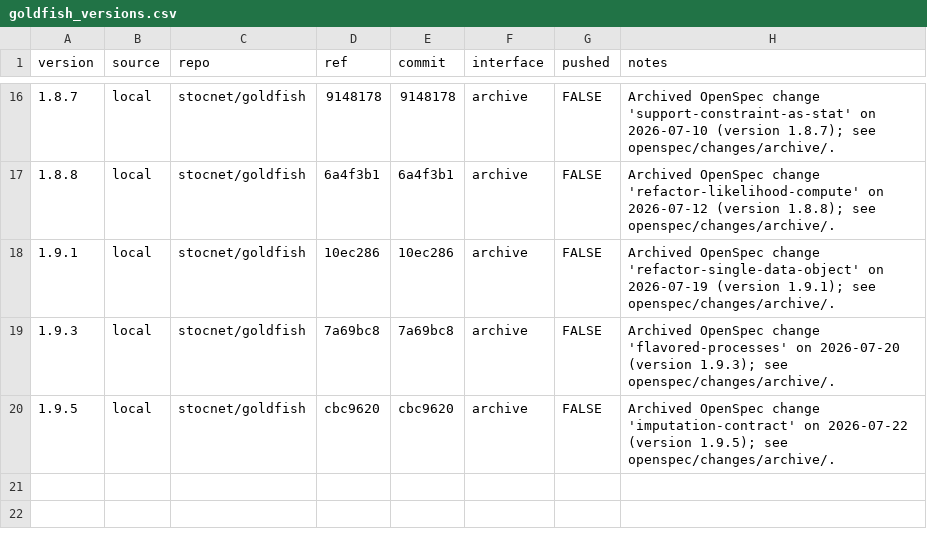
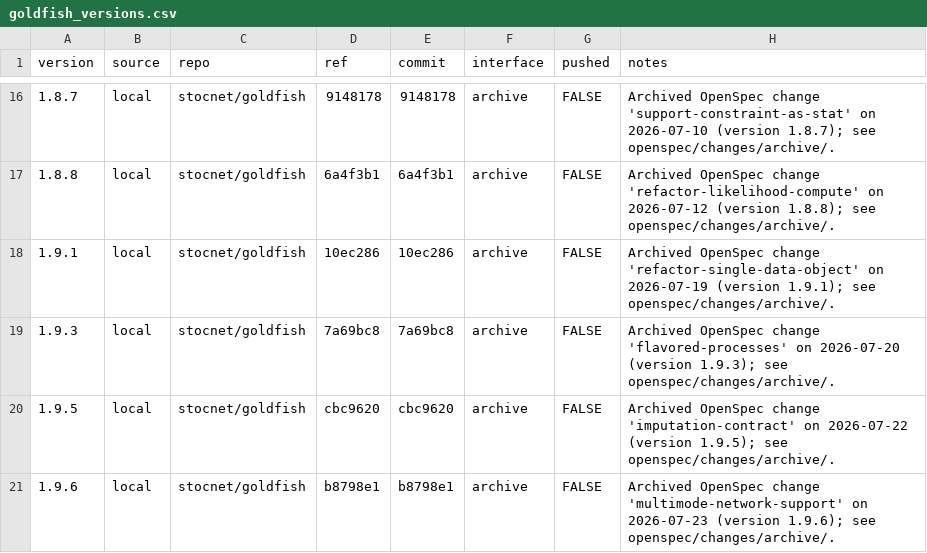
Before and after one commit to stocnet/goldfish, a CSV file: .plan/goldfish_versions.csv, drawn as a sheet; only a part is shown, gaps mark what is left out; the diff names each change by its address in the sheet, - before the commit and + after, or states it on an @@ line.

```diff
--- a/.plan/goldfish_versions.csv
+++ b/.plan/goldfish_versions.csv
+row 21: 1.9.6 | local | stocnet/goldfish | b8798e1 | b8798e1 | archive | FALSE | Archived OpenSpec change 'multimode-network-support' on 2026-07-23 (version 1.9.6); see openspec/changes/archive/.
```
Also changed, not shown: 7 other files.
